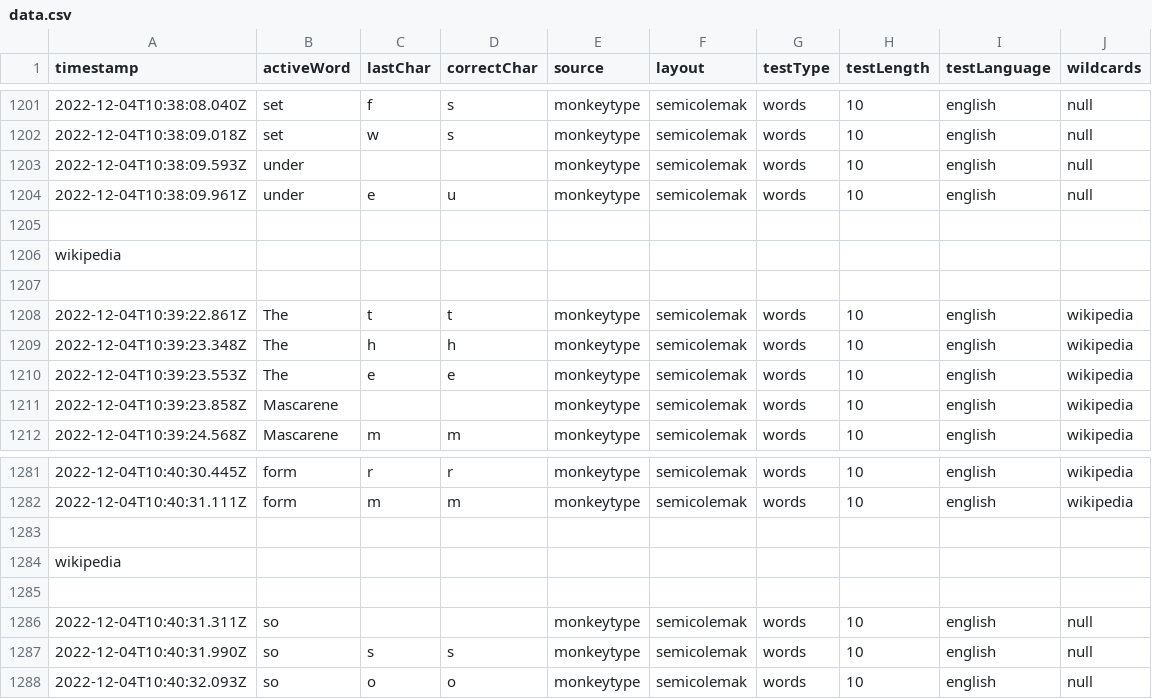
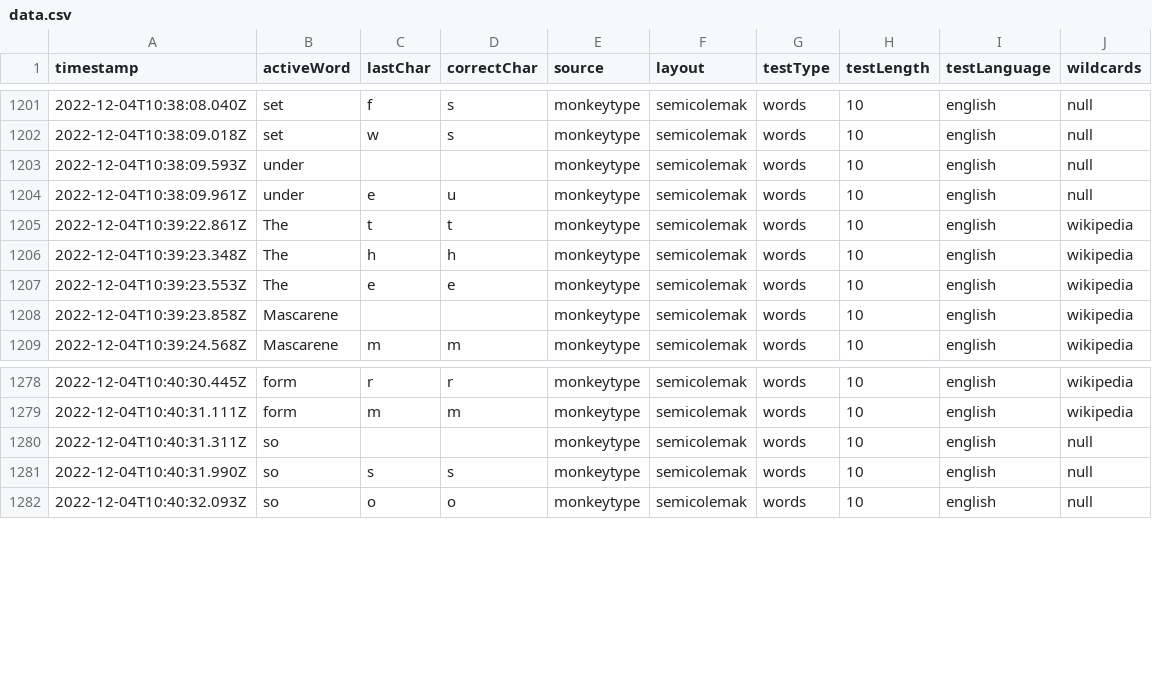
Before and after one commit to rmchorgh/MonkeyTypeMachineLearn, a CSV file: data.csv, drawn as a sheet; only a part is shown, gaps mark what is left out.

Commit message:
removed marks

```diff
--- a/data.csv
+++ b/data.csv
@@ -1204,5 +1204,2 @@ timestamp,activeWord,lastChar,correctChar,source,layout,testType,testLength,test
 2022-12-04T10:38:09.961Z,under,e,u,monkeytype,semicolemak,words,10,english,null
-
-wikipedia
-
 2022-12-04T10:39:22.861Z,The,t,t,monkeytype,semicolemak,words,10,english,wikipedia
@@ -1282,5 +1279,2 @@ wikipedia
 2022-12-04T10:40:31.111Z,form,m,m,monkeytype,semicolemak,words,10,english,wikipedia
-
-wikipedia
-
 2022-12-04T10:40:31.311Z,so, , ,monkeytype,semicolemak,words,10,english,null
```
